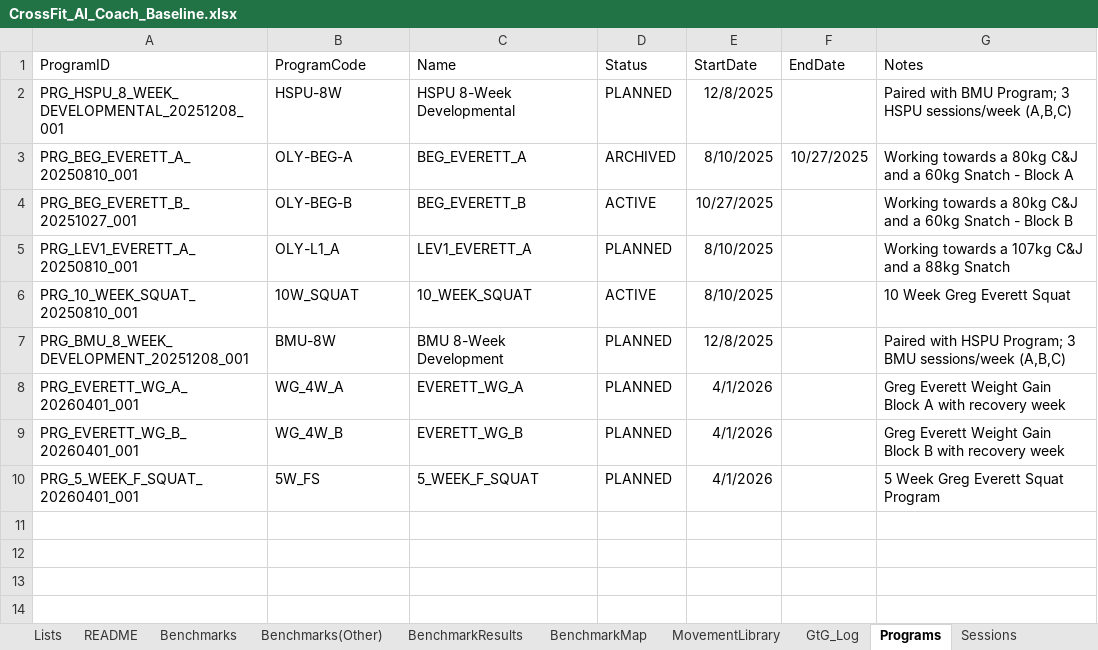
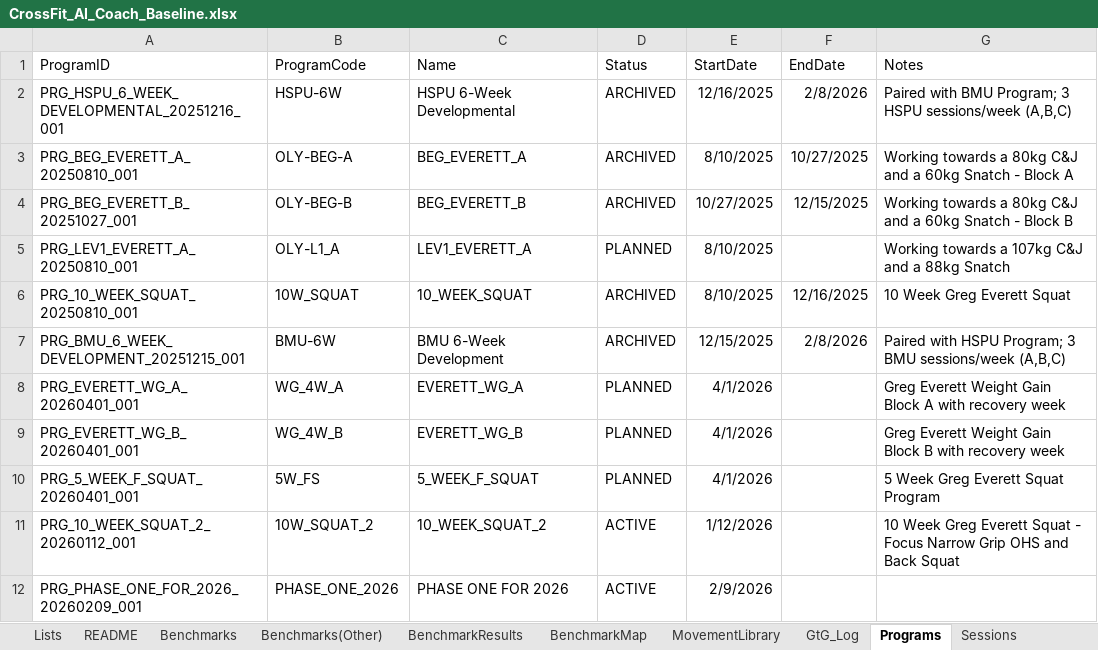
Before and after one commit to jcampton/CrossFitCoach_app, an Excel workbook: data/CrossFit_AI_Coach_Baseline.xlsx, sheet Programs, drawn as a sheet; values as stored, in another font and other column widths than the file's, no borders; table styles not drawn; removed rows and columns are numbered as before the commit, all else as after; the diff names each change by its address in the sheet, - before the commit and + after, or states it on an @@ line.

```diff
--- a/data/CrossFit_AI_Coach_Baseline.xlsx (sheet Programs)
+++ b/data/CrossFit_AI_Coach_Baseline.xlsx (sheet Programs)
-row 2: PRG_HSPU_8_WEEK_DEVELOPMENTAL_20251208_001 | HSPU-8W | HSPU 8-Week Developmental | PLANNED | 12/8/2025 |  | Paired with BMU Program; 3 HSPU sessions/week (A,B,C)
+row 2: PRG_HSPU_6_WEEK_DEVELOPMENTAL_20251216_001 | HSPU-6W | HSPU 6-Week Developmental | ARCHIVED | 12/16/2025 | 2/8/2026 | Paired with BMU Program; 3 HSPU sessions/week (A,B,C)
-D4 (Status): ACTIVE
+D4 (Status): ARCHIVED
-F4 (EndDate): (empty)
+F4 (EndDate): 12/15/2025
-D6 (Status): ACTIVE
+D6 (Status): ARCHIVED
-F6 (EndDate): (empty)
+F6 (EndDate): 12/16/2025
-row 7: PRG_BMU_8_WEEK_DEVELOPMENT_20251208_001 | BMU-8W | BMU 8-Week Development | PLANNED | 12/8/2025 |  | Paired with HSPU Program; 3 BMU sessions/week (A,B,C)
+row 7: PRG_BMU_6_WEEK_DEVELOPMENT_20251215_001 | BMU-6W | BMU 6-Week Development | ARCHIVED | 12/15/2025 | 2/8/2026 | Paired with HSPU Program; 3 BMU sessions/week (A,B,C)
+row 11: PRG_10_WEEK_SQUAT_2_20260112_001 | 10W_SQUAT_2 | 10_WEEK_SQUAT_2 | ACTIVE | 1/12/2026 |  | 10 Week Greg Everett Squat - Focus Narrow Grip OHS and Back Squat
+row 12: PRG_PHASE_ONE_FOR_2026_20260209_001 | PHASE_ONE_2026 | PHASE ONE FOR 2026 | ACTIVE | 2/9/2026
```
Also changed, not shown: sheet SessionMovements, sheet Sessions, sheet MovementLibrary, sheet PRHistory, sheet OneRMs, sheet GapAnalysis, 1 more sheet, formulas that keep their value, hidden cells, 1 other file.
